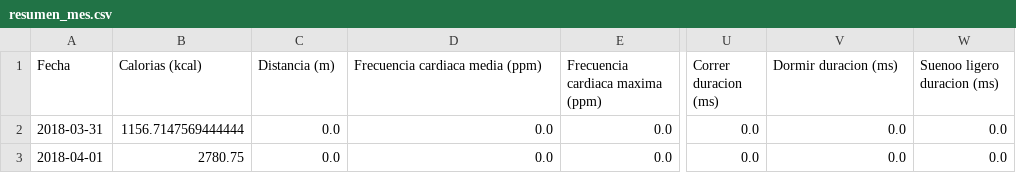
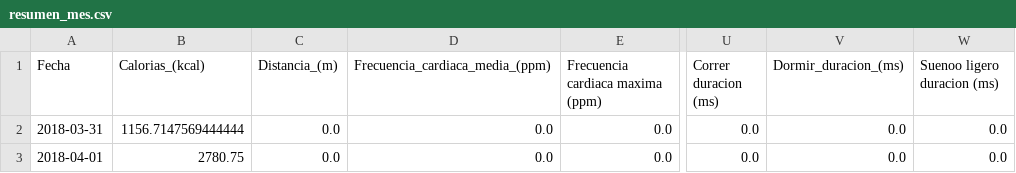
Before and after one commit to mauroh03/topicos, a CSV file: resumen_mes.csv, drawn as a sheet; only a part is shown, gaps mark what is left out; the diff names each change by its address in the sheet, - before the commit and + after, or states it on an @@ line.

Commit message:
final windows, not data loaded yet

```diff
--- a/resumen_mes.csv
+++ b/resumen_mes.csv
-B1: Calorias (kcal)
+B1: Calorias_(kcal)
-C1: Distancia (m)
+C1: Distancia_(m)
-D1: Frecuencia cardiaca media (ppm)
+D1: Frecuencia_cardiaca_media_(ppm)
-V1: Dormir duracion (ms)
+V1: Dormir_duracion_(ms)
```
Also changed, not shown: 1 other file.
